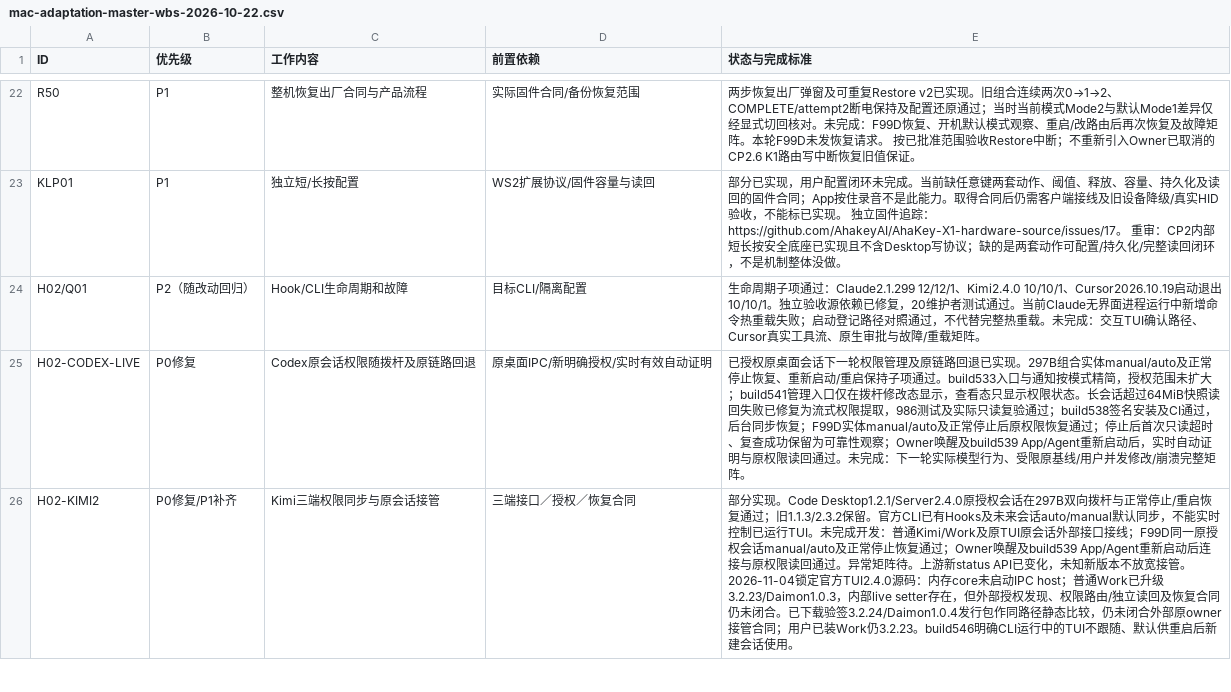
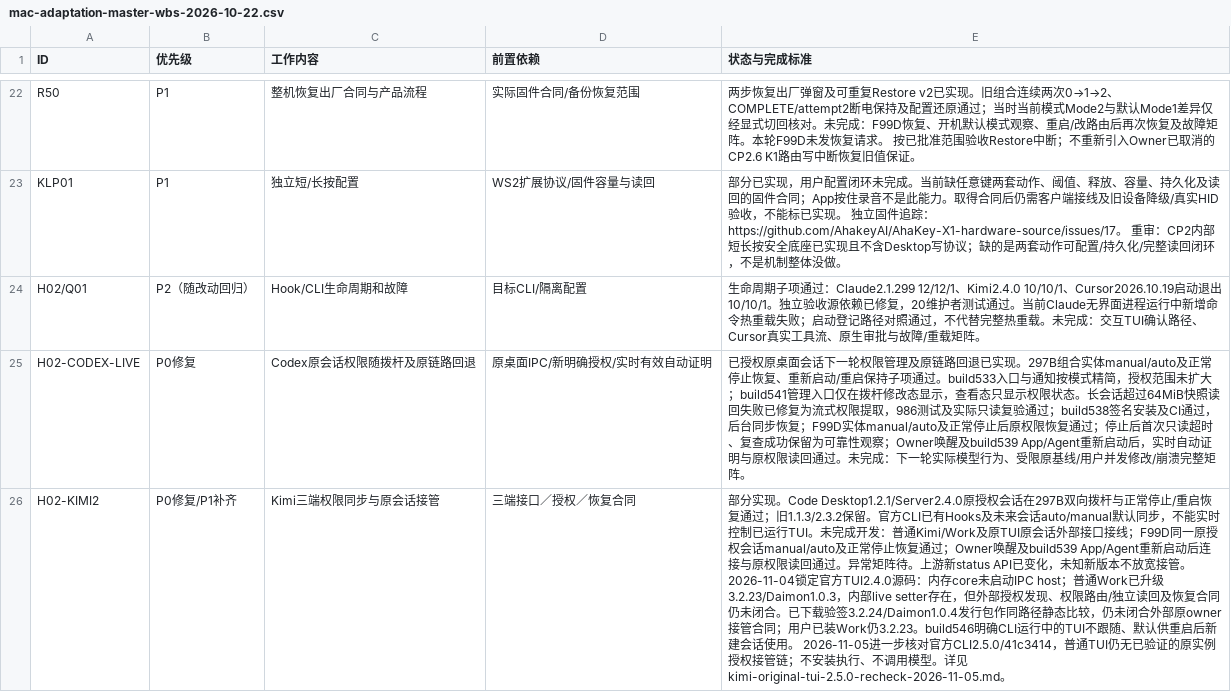
Before and after one commit to AhakeyAI/desktop, a CSV file: docs/ahastudio/mac-adaptation-master-wbs-2026-10-22.csv, drawn as a sheet; only a part is shown, gaps mark what is left out; the diff covers the shown part only; the diff names each change by its address in the sheet, - before the commit and + after, or states it on an @@ line.

```diff
--- a/docs/ahastudio/mac-adaptation-master-wbs-2026-10-22.csv
+++ b/docs/ahastudio/mac-adaptation-master-wbs-2026-10-22.csv
-E26 (状态与完成标准): …话使用。
+E26 (状态与完成标准): …话使用。 2026-11-05进一步核对官方CLI2.5.0/41c3414，普通TUI仍无已验证的原实例授权接管链；不安装执行、不调用模型。详见kimi-original-tui-2.5.0-recheck-2026-11-05.md。
```
Also changed, not shown: 3 edited cells elsewhere in this file, 17 other files.
